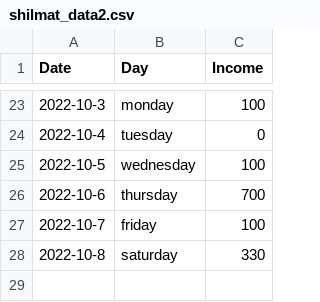
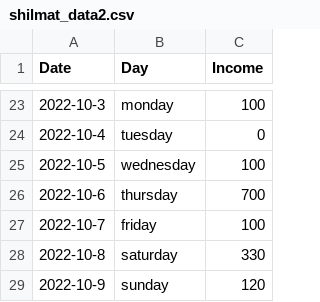
Before and after one commit to EyuaelB/huletshi_shilmat, a CSV file: shilmat_data2.csv, drawn as a sheet; only a part is shown, gaps mark what is left out; the diff names each change by its address in the sheet, - before the commit and + after, or states it on an @@ line.

Commit message:
update data

```diff
--- a/shilmat_data2.csv
+++ b/shilmat_data2.csv
+row 29: 2022-10-9 | sunday | 120
```
Also changed, not shown: shilmat_data3.csv, 1 other file.
